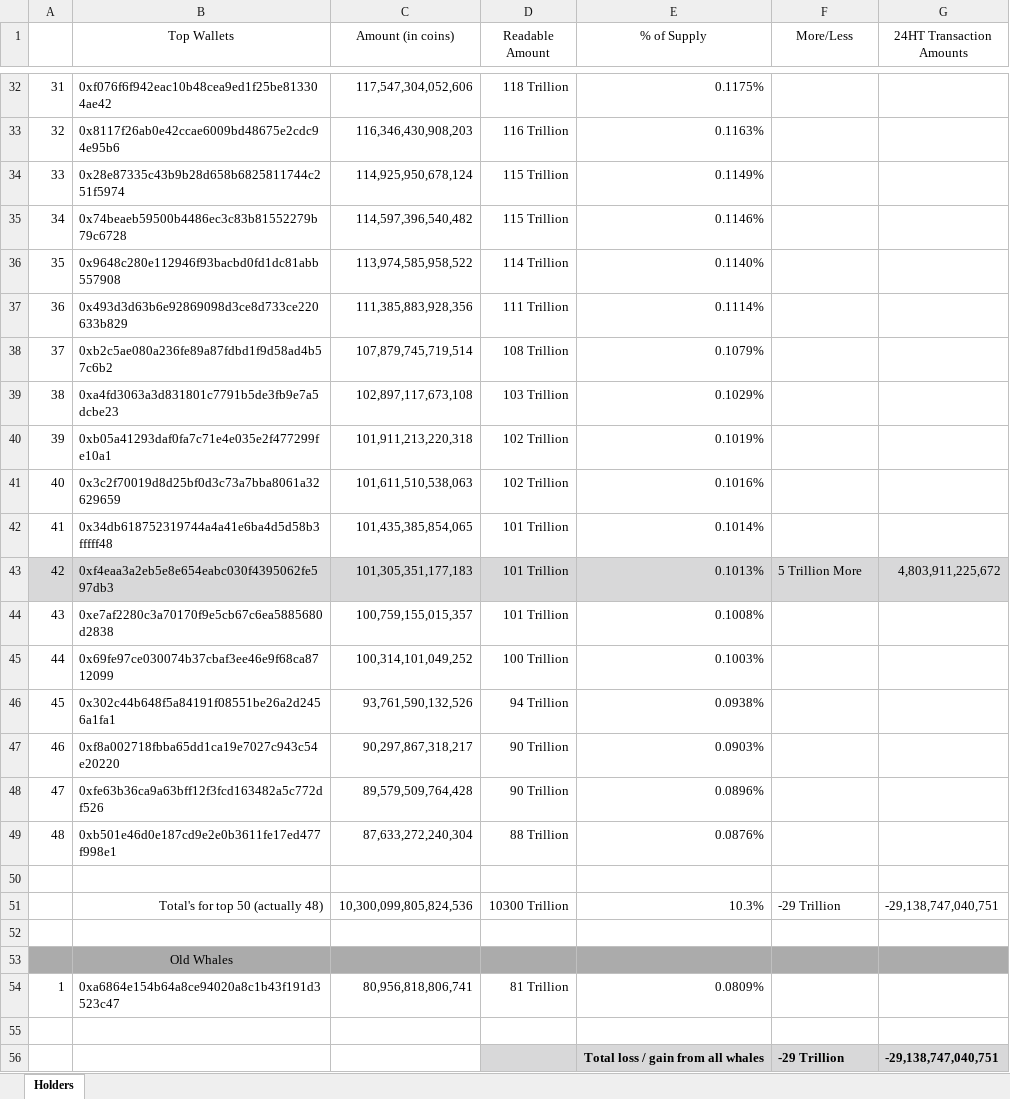
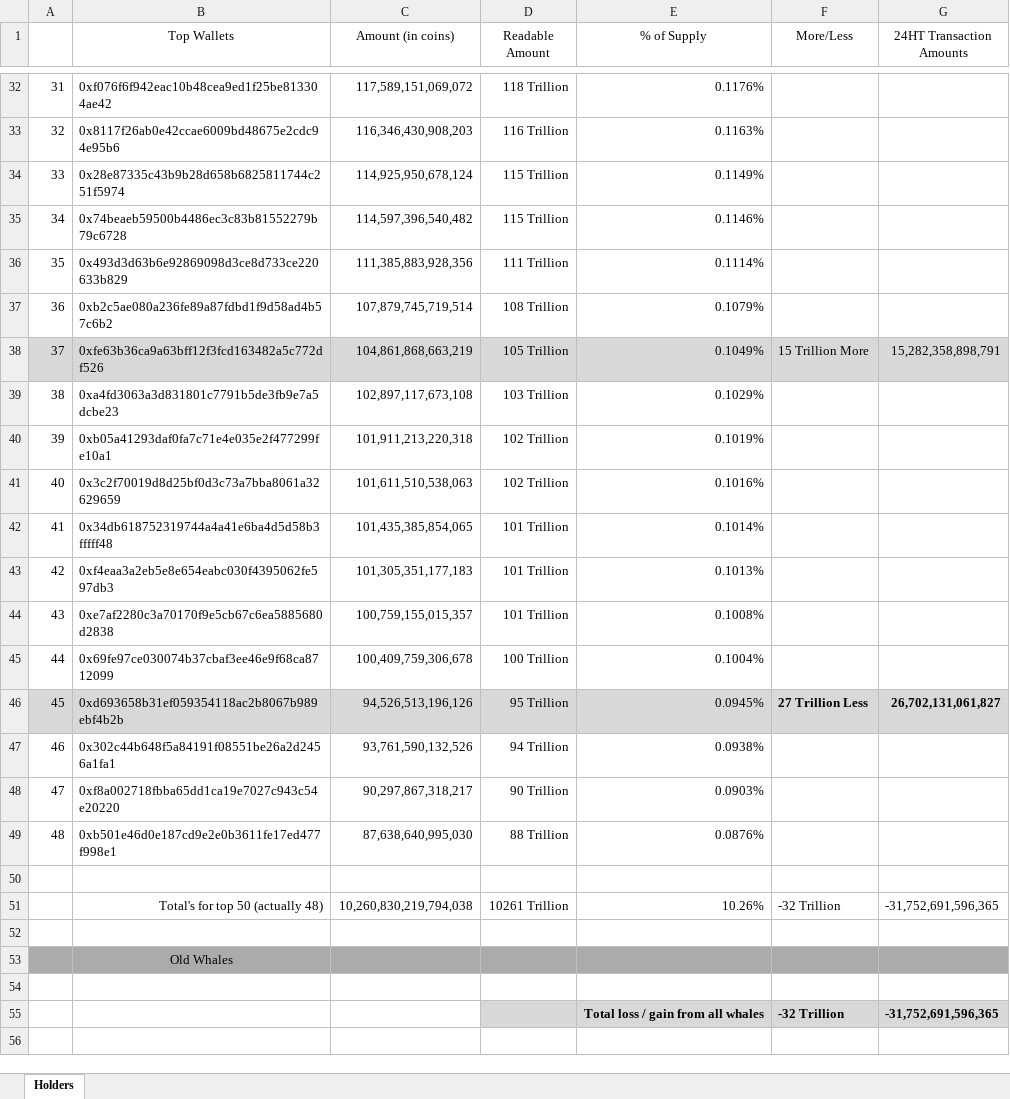
Before and after one commit to DomDomo/PythonExcel, an Excel workbook: whales/holders.xlsx, sheet Holders, drawn as a sheet; only a part is shown, gaps mark what is left out; values as stored, in another font and other column widths than the file's, no borders; removed rows and columns are numbered as before the commit, all else as after; the diff covers the shown part only; the diff names each change by its address in the sheet, - before the commit and + after, or states it on an @@ line.

```diff
--- a/whales/holders.xlsx (sheet Holders)
+++ b/whales/holders.xlsx (sheet Holders)
@@ column A renumbered between rows 20 and 48 @@
-C32 (Amount (in coins)): 117,547,304,052,606
+C32 (Amount (in coins)): 117,589,151,069,072
-E32 (% of Supply): 0.1175%
+E32 (% of Supply): 0.1176%
-row 36: 35 | 0x9648c280e112946f93bacbd0fd1dc81abb557908 | 113,974,585,958,522 | 114 Trillion | 0.1140%
+row 38: 37 | 0xfe63b36ca9a63bff12f3fcd163482a5c772df526 | 104,861,868,663,219 | 105 Trillion | 0.1049% | 15 Trillion More | 15,282,358,898,791
-A43:G43 fill: #D8D8D9
+A43:G43 fill: none
-F43 (More/Less): 5 Trillion More
+F43 (More/Less): (empty)
-G43 (24HT Transaction Amounts): 4,803,911,225,672
+G43 (24HT Transaction Amounts): (empty)
-C45 (Amount (in coins)): 100,314,101,049,252
+C45 (Amount (in coins)): 100,409,759,306,678
-E45 (% of Supply): 0.1003%
+E45 (% of Supply): 0.1004%
+row 46: 45 | 0xd693658b31ef059354118ac2b8067b989ebf4b2b | 94,526,513,196,126 | 95 Trillion | 0.0945% | 27 Trillion Less | 26,702,131,061,827
-row 48: 47 | 0xfe63b36ca9a63bff12f3fcd163482a5c772df526 | 89,579,509,764,428 | 90 Trillion | 0.0896%
-C49 (Amount (in coins)): 87,633,272,240,304
+C49 (Amount (in coins)): 87,638,640,995,030
-C51 (Amount (in coins)): 10,300,099,805,824,536
+C51 (Amount (in coins)): 10,260,830,219,794,038
-D51 (Readable Amount): 10300 Trillion
+D51 (Readable Amount): 10261 Trillion
-E51 (% of Supply): 10.3%
+E51 (% of Supply): 10.26%
-F51 (More/Less): -29 Trillion
+F51 (More/Less): -32 Trillion
-G51 (24HT Transaction Amounts): -29,138,747,040,751
+G51 (24HT Transaction Amounts): -31,752,691,596,365
-row 54: 1 | 0xa6864e154b64a8ce94020a8c1b43f191d3523c47 | 80,956,818,806,741 | 81 Trillion | 0.0809%
-F55 (More/Less): -29 Trillion
+F55 (More/Less): -32 Trillion
-G55 (24HT Transaction Amounts): -29,138,747,040,751
+G55 (24HT Transaction Amounts): -31,752,691,596,365
```
Also changed, not shown: 3 added rows, 3 removed rows, 26 edited cells and cell formats elsewhere in this sheet, 1 other file.
